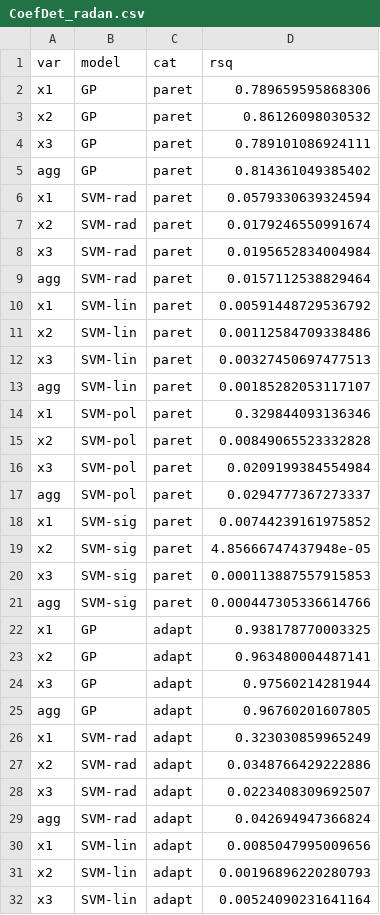
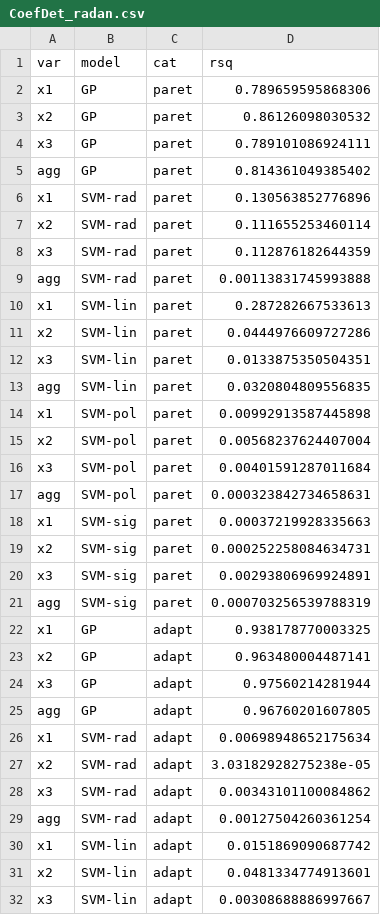
Before and after one commit to jkboualavong/MultiObjAdaptSamp, a CSV file: MLMethodTests_ZDT4/CoefDet_radan.csv, drawn as a sheet; only a part is shown; the diff covers the shown part only.

```diff
--- a/MLMethodTests_ZDT4/CoefDet_radan.csv
+++ b/MLMethodTests_ZDT4/CoefDet_radan.csv
@@ -5,18 +5,18 @@
 "agg","GP","paret",0.814361049385402
-"x1","SVM-rad","paret",0.0579330639324594
-"x2","SVM-rad","paret",0.0179246550991674
-"x3","SVM-rad","paret",0.0195652834004984
-"agg","SVM-rad","paret",0.0157112538829464
-"x1","SVM-lin","paret",0.00591448729536792
-"x2","SVM-lin","paret",0.00112584709338486
-"x3","SVM-lin","paret",0.00327450697477513
-"agg","SVM-lin","paret",0.00185282053117107
-"x1","SVM-pol","paret",0.329844093136346
-"x2","SVM-pol","paret",0.00849065523332828
-"x3","SVM-pol","paret",0.0209199384554984
-"agg","SVM-pol","paret",0.0294777367273337
-"x1","SVM-sig","paret",0.00744239161975852
-"x2","SVM-sig","paret",4.85666747437948e-05
-"x3","SVM-sig","paret",0.000113887557915853
-"agg","SVM-sig","paret",0.000447305336614766
+"x1","SVM-rad","paret",0.130563852776896
+"x2","SVM-rad","paret",0.111655253460114
+"x3","SVM-rad","paret",0.112876182644359
+"agg","SVM-rad","paret",0.00113831745993888
+"x1","SVM-lin","paret",0.287282667533613
+"x2","SVM-lin","paret",0.0444976609727286
+"x3","SVM-lin","paret",0.0133875350504351
+"agg","SVM-lin","paret",0.0320804809556835
+"x1","SVM-pol","paret",0.00992913587445898
+"x2","SVM-pol","paret",0.00568237624407004
+"x3","SVM-pol","paret",0.00401591287011684
+"agg","SVM-pol","paret",0.000323842734658631
+"x1","SVM-sig","paret",0.00037219928335663
+"x2","SVM-sig","paret",0.000252258084634731
+"x3","SVM-sig","paret",0.00293806969924891
+"agg","SVM-sig","paret",0.000703256539788319
 "x1","GP","adapt",0.938178770003325
@@ -25,8 +25,8 @@
 "agg","GP","adapt",0.96760201607805
-"x1","SVM-rad","adapt",0.323030859965249
-"x2","SVM-rad","adapt",0.0348766429222886
-"x3","SVM-rad","adapt",0.0223408309692507
-"agg","SVM-rad","adapt",0.042694947366824
-"x1","SVM-lin","adapt",0.0085047995009656
-"x2","SVM-lin","adapt",0.00196896220280793
-"x3","SVM-lin","adapt",0.00524090231641164
+"x1","SVM-rad","adapt",0.00698948652175634
+"x2","SVM-rad","adapt",3.03182928275238e-05
+"x3","SVM-rad","adapt",0.00343101100084862
+"agg","SVM-rad","adapt",0.00127504260361254
+"x1","SVM-lin","adapt",0.0151869090687742
+"x2","SVM-lin","adapt",0.0481334774913601
+"x3","SVM-lin","adapt",0.00308688886997667
```
Also changed, not shown: 25 edited cells elsewhere in this file, MLMethodTests_ZDT4/CoefDet_cutof.csv, MLMethodTests_ZDT4/CoefDet_delta.csv, 18 other files.
